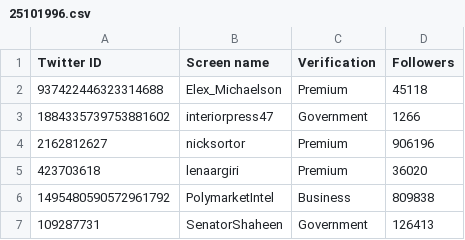
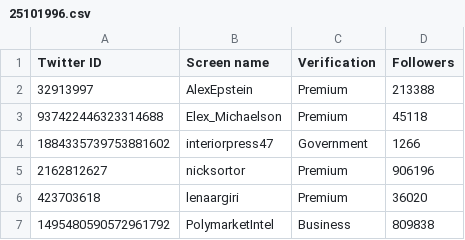
Before and after one commit to travisbrown/fashfollows, a CSV file: data/current/25101996.csv, drawn as a sheet; only a part is shown; the shorter side is filled out with more unchanged rows; the diff names each change by its address in the sheet, - before the commit and + after, or states it on an @@ line.

```diff
--- a/data/current/25101996.csv
+++ b/data/current/25101996.csv
+row 2: 32913997 | AlexEpstein | Premium | 213388
```
Also changed, not shown: data/changes/2025-03.csv, data/current/1344356576786866176.csv, 7 other files.
